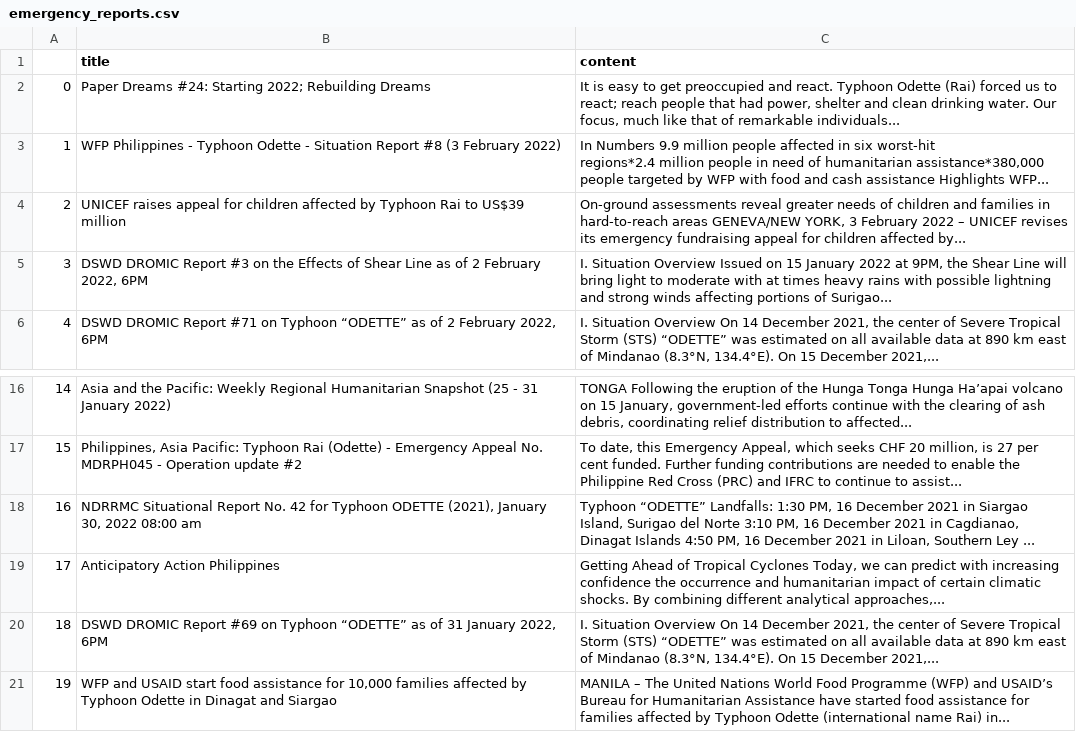
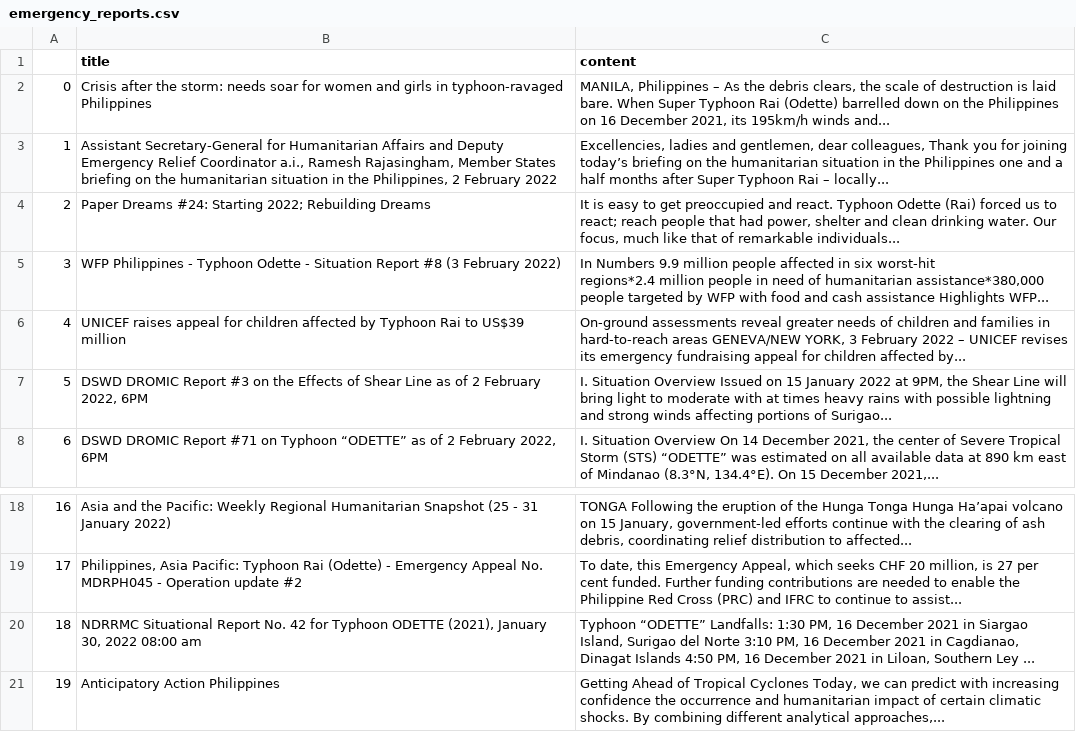
Before and after one commit to jgulane/Autoscraper-2, a CSV file: emergency_reports.csv, drawn as a sheet; only a part is shown, gaps mark what is left out; removed rows and columns are numbered as before the commit, all else as after; the diff names each change by its address in the sheet, - before the commit and + after, or states it on an @@ line.

```diff
--- a/emergency_reports.csv
+++ b/emergency_reports.csv
+row 2: 0 | Crisis after the storm: needs soar for women and girls in typhoon-ravaged Philippines | MANILA, Philippines – As the debris clears, the scale of destruction is laid bare. When Super Typhoon Rai (Odette) barrelled down on the Philippines on 16 December 2021, its 195km/h winds and...
+row 3: 1 | Assistant Secretary-General for Humanitarian Affairs and Deputy Emergency Relief Coordinator a.i., Ramesh Rajasingham, Member States briefing on the humanitarian situation in the Philippines, 2 February 2022 | Excellencies, ladies and gentlemen, dear colleagues, Thank you for joining today’s briefing on the humanitarian situation in the Philippines one and a half months after Super Typhoon Rai – locally...
@@ column A renumbered between rows 4 and 21 @@
-row 20: 18 | DSWD DROMIC Report #69 on Typhoon “ODETTE” as of 31 January 2022, 6PM | I. Situation Overview On 14 December 2021, the center of Severe Tropical Storm (STS) “ODETTE” was estimated on all available data at 890 km east of Mindanao (8.3°N, 134.4°E). On 15 December 2021,...
-row 21: 19 | WFP and USAID start food assistance for 10,000 families affected by Typhoon Odette in Dinagat and Siargao | MANILA – The United Nations World Food Programme (WFP) and USAID’s Bureau for Humanitarian Assistance have started food assistance for families affected by Typhoon Odette (international name Rai) in...
```
